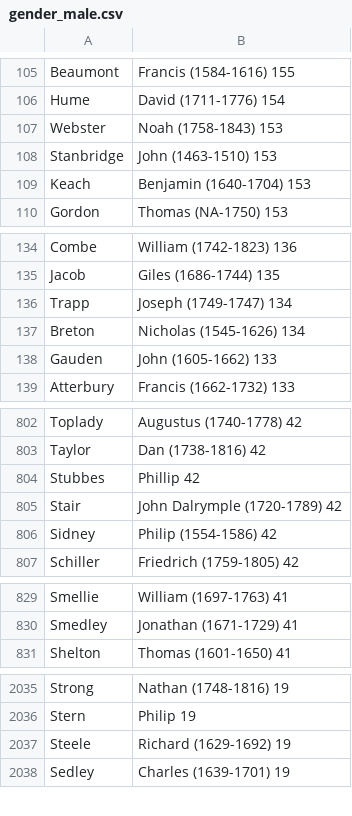
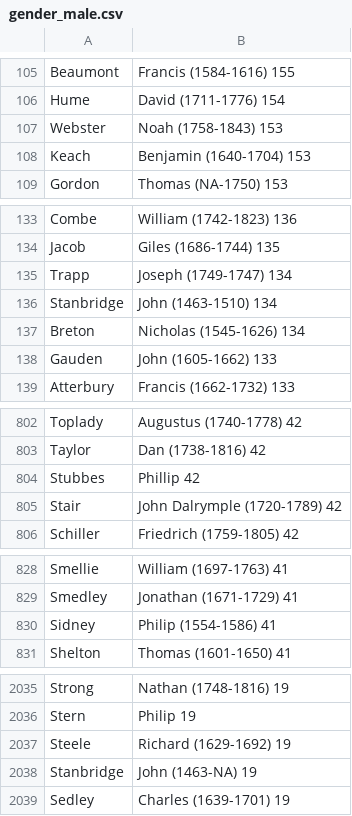
Before and after one commit to COMHIS/estc, a CSV file: inst/examples/output.tables/gender_male.csv, drawn as a sheet; only a part is shown, gaps mark what is left out; the diff covers the shown part only.

```diff
--- a/inst/examples/output.tables/gender_male.csv
+++ b/inst/examples/output.tables/gender_male.csv
@@ -107,3 +107,2 @@ Hume, David (1711-1776)	154
 Webster, Noah (1758-1843)	153
-Stanbridge, John (1463-1510)	153
 Keach, Benjamin (1640-1704)	153
@@ -136,2 +135,3 @@ Jacob, Giles (1686-1744)	135
 Trapp, Joseph (1749-1747)	134
+Stanbridge, John (1463-1510)	134
 Breton, Nicholas (1545-1626)	134
@@ -805,3 +805,2 @@ Stubbes, Phillip	42
 Stair, John Dalrymple (1720-1789)	42
-Sidney, Philip (1554-1586)	42
 Schiller, Friedrich (1759-1805)	42
@@ -830,2 +829,3 @@ Smellie, William (1697-1763)	41
 Smedley, Jonathan (1671-1729)	41
+Sidney, Philip (1554-1586)	41
 Shelton, Thomas (1601-1650)	41
@@ -2037,2 +2037,3 @@ Stern, Philip	19
 Steele, Richard (1629-1692)	19
+Stanbridge, John (1463-NA)	19
 Sedley, Charles (1639-1701)	19
```
Also changed, not shown: 7 added rows, 3 removed rows and 4 edited cells elsewhere in this file, inst/examples/output.tables/country_conversion_nontrivial.csv, inst/examples/output.tables/pagecount_accepted.csv, 30 other files.
